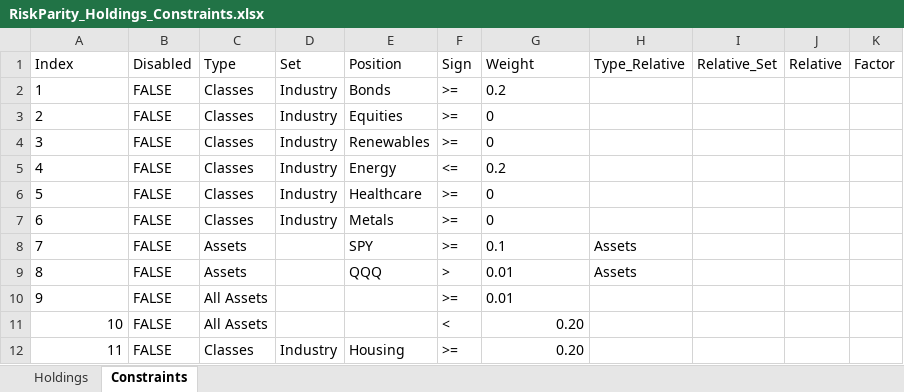
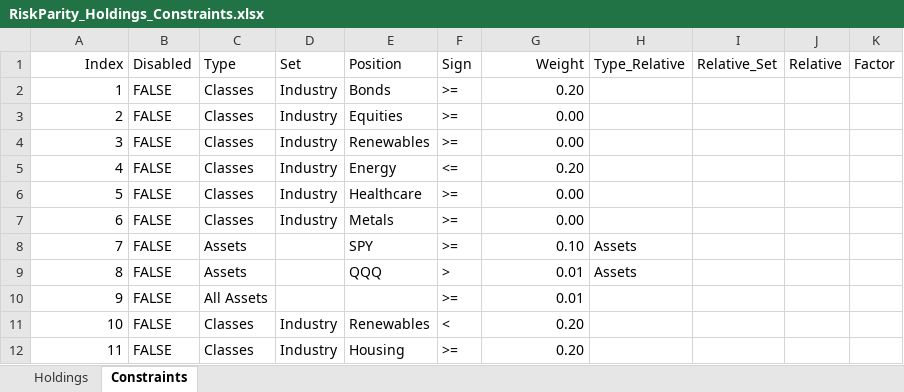
Before and after one commit to webclinic017/RiskParity, an Excel workbook: RiskParity_Holdings_Constraints.xlsx, sheet Constraints, drawn as a sheet; values as stored, in another font and other column widths than the file's, no borders; the diff names each change by its address in the sheet, - before the commit and + after, or states it on an @@ line.

Commit message:
changes

```diff
--- a/RiskParity_Holdings_Constraints.xlsx (sheet Constraints)
+++ b/RiskParity_Holdings_Constraints.xlsx (sheet Constraints)
-A1:A10 alignment: left
+A1:A10 alignment: right
-G1:G10 alignment: left
+G1:G10 alignment: right
-G2 (Weight): 0.2
+G2 (Weight): 0.20
-G3:G4 (Weight): 0
+G3:G4 (Weight): 0.00
-G5 (Weight): 0.2
+G5 (Weight): 0.20
-G6:G7 (Weight): 0
+G6:G7 (Weight): 0.00
-G8 (Weight): 0.1
+G8 (Weight): 0.10
-C11 (Type): All Assets
+C11 (Type): Classes
-D11 (Set): (empty)
+D11 (Set): Industry
-E11 (Position): (empty)
+E11 (Position): Renewables
```
